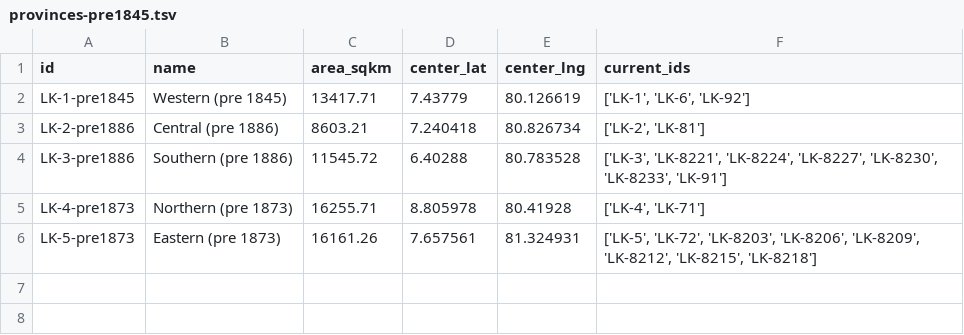
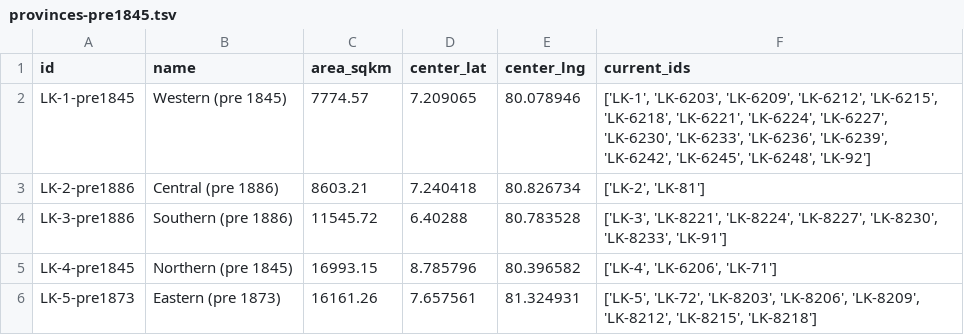
Before and after one commit to nuuuwan/lk_admin_regions, a TSV file: data/ents/history/provinces-pre1845.tsv, drawn as a sheet.

Commit message:
Update Western and Northern province data with corrected area, coordinates, and current_ids

```diff
--- a/data/ents/history/provinces-pre1845.tsv
+++ b/data/ents/history/provinces-pre1845.tsv
@@ -1,6 +1,6 @@
 id	name	area_sqkm	center_lat	center_lng	current_ids
-LK-1-pre1845	Western (pre 1845)	13417.71	7.43779	80.126619	['LK-1', 'LK-6', 'LK-92']
+LK-1-pre1845	Western (pre 1845)	7774.57	7.209065	80.078946	['LK-1', 'LK-6203', 'LK-6209', 'LK-6212', 'LK-6215', 'LK-6218', 'LK-6221', 'LK-6224', 'LK-6227', 'LK-6230', 'LK-6233', 'LK-6236', 'LK-6239', 'LK-6242', 'LK-6245', 'LK-6248', 'LK-92']
 LK-2-pre1886	Central (pre 1886)	8603.21	7.240418	80.826734	['LK-2', 'LK-81']
 LK-3-pre1886	Southern (pre 1886)	11545.72	6.40288	80.783528	['LK-3', 'LK-8221', 'LK-8224', 'LK-8227', 'LK-8230', 'LK-8233', 'LK-91']
-LK-4-pre1873	Northern (pre 1873)	16255.71	8.805978	80.41928	['LK-4', 'LK-71']
+LK-4-pre1845	Northern (pre 1845)	16993.15	8.785796	80.396582	['LK-4', 'LK-6206', 'LK-71']
 LK-5-pre1873	Eastern (pre 1873)	16161.26	7.657561	81.324931	['LK-5', 'LK-72', 'LK-8203', 'LK-8206', 'LK-8209', 'LK-8212', 'LK-8215', 'LK-8218']
```
Also changed, not shown: 1 other file.
